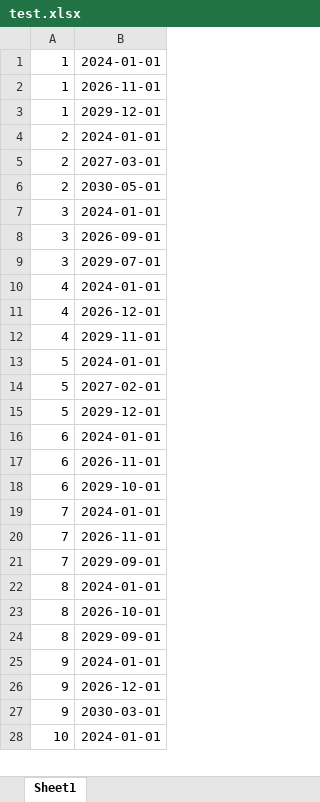
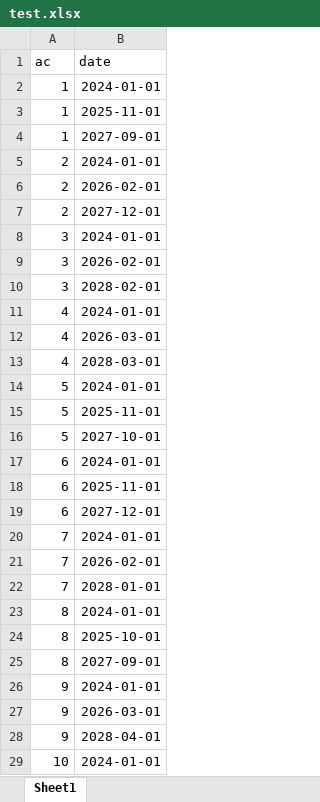
Before and after one commit to dbs-sticky/Intervals, an Excel workbook: test.xlsx, sheet Sheet1, drawn as a sheet; only a part is shown; values as stored, in another font and other column widths than the file's, no borders; addresses are those after the commit; the diff covers the shown part only; the diff names each change by its address in the sheet, - before the commit and + after, or states it on an @@ line.

```diff
--- a/test.xlsx (sheet Sheet1)
+++ b/test.xlsx (sheet Sheet1)
+row 1: ac | date
-B3: 2026-11-01
+B3: 2025-11-01
-B4: 2029-12-01
+B4: 2027-09-01
-B6: 2027-03-01
+B6: 2026-02-01
-B7: 2030-05-01
+B7: 2027-12-01
-B9: 2026-09-01
+B9: 2026-02-01
-B10: 2029-07-01
+B10: 2028-02-01
-B12: 2026-12-01
+B12: 2026-03-01
-B13: 2029-11-01
+B13: 2028-03-01
-B15: 2027-02-01
+B15: 2025-11-01
-B16: 2029-12-01
+B16: 2027-10-01
-B18: 2026-11-01
+B18: 2025-11-01
-B19: 2029-10-01
+B19: 2027-12-01
-B21: 2026-11-01
+B21: 2026-02-01
-B22: 2029-09-01
+B22: 2028-01-01
-B24: 2026-10-01
+B24: 2025-10-01
-B25: 2029-09-01
+B25: 2027-09-01
-B27: 2026-12-01
+B27: 2026-03-01
-B28: 2030-03-01
+B28: 2028-04-01
```
Also changed, not shown: 66 edited cells elsewhere in this sheet, test-data-generator.xlsx, 1 other file.
